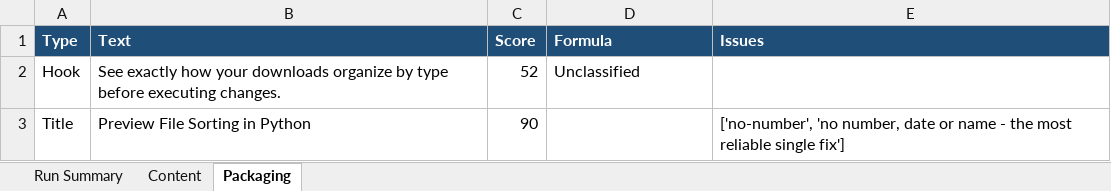
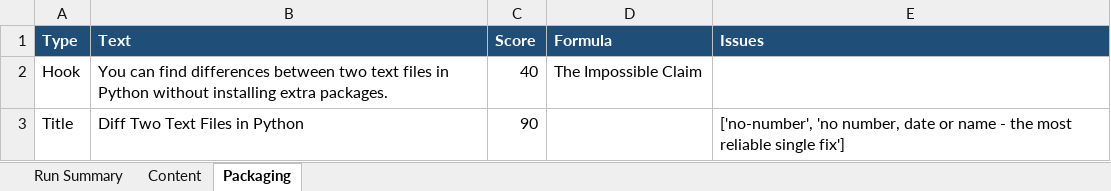
Before and after one commit to amalraj020-a11y/automated-YT-operations, an Excel workbook: reports/latest/amala-operations.xlsx, sheet Packaging, drawn as a sheet; values as stored, in another font and other column widths than the file's, no borders; the diff names each change by its address in the sheet, - before the commit and + after, or states it on an @@ line.

```diff
--- a/reports/latest/amala-operations.xlsx (sheet Packaging)
+++ b/reports/latest/amala-operations.xlsx (sheet Packaging)
-B2 (Text): See exactly how your downloads organize by type before executing changes.
+B2 (Text): You can find differences between two text files in Python without installing extra packages.
-C2 (Score): 52
+C2 (Score): 40
-D2 (Formula): Unclassified
+D2 (Formula): The Impossible Claim
-B3 (Text): Preview File Sorting in Python
+B3 (Text): Diff Two Text Files in Python
```
Also changed, not shown: sheet Run Summary, sheet Content.
